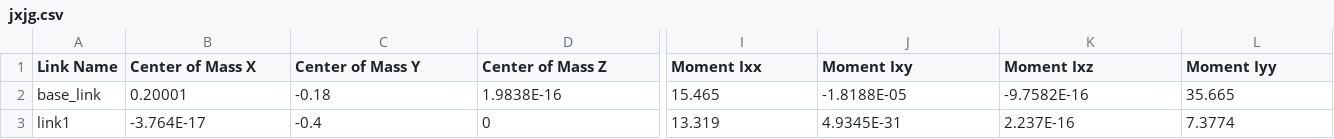
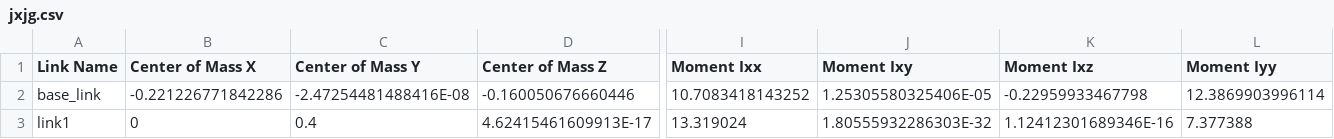
Before and after one commit to karlmaji/overcoming-obstacles, a CSV file: src/jxjg/urdf/jxjg.csv, drawn as a sheet; only a part is shown, gaps mark what is left out; the diff covers the shown part only; the diff names each change by its address in the sheet, - before the commit and + after, or states it on an @@ line.

```diff
--- a/src/jxjg/urdf/jxjg.csv
+++ b/src/jxjg/urdf/jxjg.csv
-B2 (Center of Mass X): 0.20001
+B2 (Center of Mass X): -0.221226771842286
-C2 (Center of Mass Y): -0.18
+C2 (Center of Mass Y): -2.47254481488416E-08
-D2 (Center of Mass Z): 1.9838E-16
+D2 (Center of Mass Z): -0.160050676660446
-I2 (Moment Ixx): 15.465
+I2 (Moment Ixx): 10.7083418143252
-J2 (Moment Ixy): -1.8188E-05
+J2 (Moment Ixy): 1.25305580325406E-05
-K2 (Moment Ixz): -9.7582E-16
+K2 (Moment Ixz): -0.22959933467798
-L2 (Moment Iyy): 35.665
+L2 (Moment Iyy): 12.3869903996114
-B3 (Center of Mass X): -3.764E-17
+B3 (Center of Mass X): 0
-C3 (Center of Mass Y): -0.4
+C3 (Center of Mass Y): 0.4
-D3 (Center of Mass Z): 0
+D3 (Center of Mass Z): 4.62415461609913E-17
-I3 (Moment Ixx): 13.319
+I3 (Moment Ixx): 13.319024
-J3 (Moment Ixy): 4.9345E-31
+J3 (Moment Ixy): 1.80555932286303E-32
-K3 (Moment Ixz): 2.237E-16
+K3 (Moment Ixz): 1.12412301689346E-16
-L3 (Moment Iyy): 7.3774
+L3 (Moment Iyy): 7.377388
```
Also changed, not shown: 11 edited cells elsewhere in this file, 5 other files.
